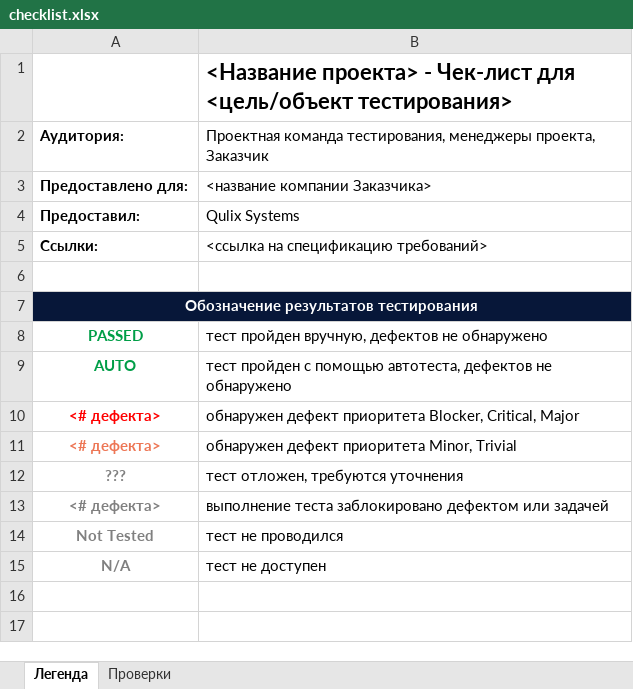
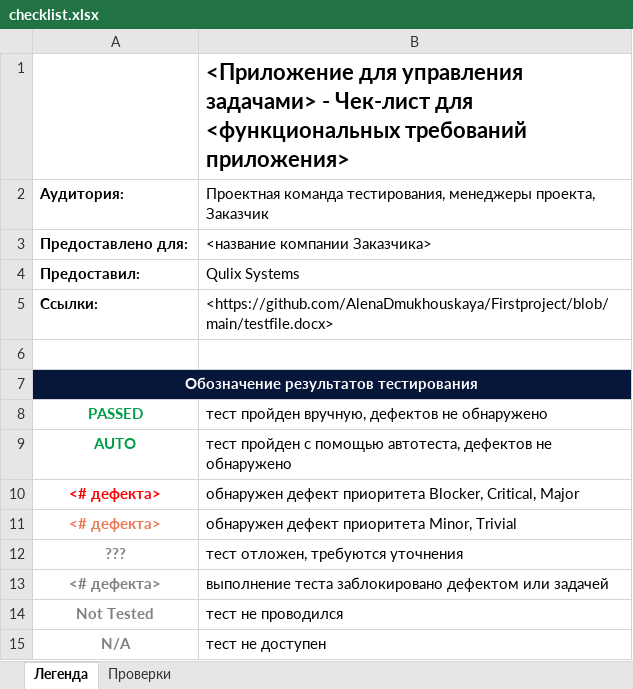
Before and after one commit to AlenaDmukhouskaya/Firstproject, an Excel workbook: checklist.xlsx, sheet Легенда, drawn as a sheet; values as stored, in another font and other column widths than the file's, no borders; the diff names each change by its address in the sheet, - before the commit and + after, or states it on an @@ line.

Commit message:
Добавлена изменённая версия чек-листа первых двух разделов приложения

```diff
--- a/checklist.xlsx (sheet Легенда)
+++ b/checklist.xlsx (sheet Легенда)
-B1: <Название проекта> - Чек-лист для <цель/объект тестирования>
+B1: <Приложение для управления задачами> - Чек-лист для <функциональных требований приложения>
-B5: <ссылка на спецификацию требований>
+B5: <https://github.com/AlenaDmukhouskaya/Firstproject/blob/main/testfile.docx>
```
Also changed, not shown: sheet Проверки.
